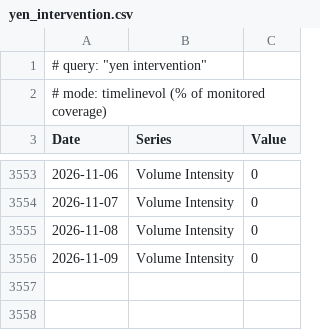
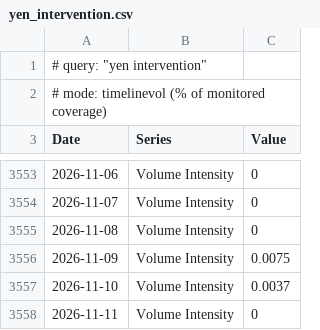
Before and after one commit to olehakengo-svg/fx-ai-trader, a CSV file: data/external/mof_statements/gdelt/yen_intervention.csv, drawn as a sheet; only a part is shown, gaps mark what is left out.

```diff
--- a/data/external/mof_statements/gdelt/yen_intervention.csv
+++ b/data/external/mof_statements/gdelt/yen_intervention.csv
@@ -3555,2 +3555,4 @@
 2026-11-08,Volume Intensity,0
-2026-11-09,Volume Intensity,0
+2026-11-09,Volume Intensity,0.0075
+2026-11-10,Volume Intensity,0.0037
+2026-11-11,Volume Intensity,0
```
Also changed, not shown: data/external/mof_statements/gdelt/currency_intervention_japan.csv, data/external/mof_statements/lexicon_scores.csv, 1 other file.
